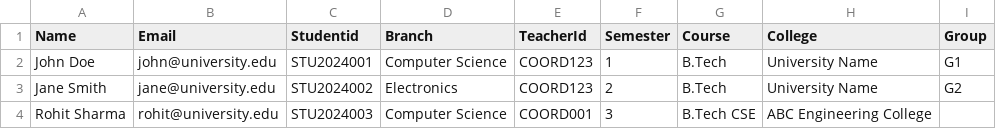
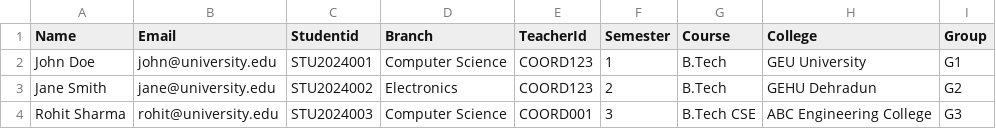
Before and after one commit to Ananyachauhan19/Interview-System, a CSV file: frontend/public/sample-students.csv, drawn as a sheet.

```diff
--- a/frontend/public/sample-students.csv
+++ b/frontend/public/sample-students.csv
@@ -1,4 +1,4 @@
 Name,Email,Studentid,Branch,TeacherId,Semester,Course,College,Group
-John Doe,john@university.edu,STU2024001,Computer Science,COORD123,1,B.Tech,University Name,G1
-Jane Smith,jane@university.edu,STU2024002,Electronics,COORD123,2,B.Tech,University Name,G2
-Rohit Sharma,rohit@university.edu,STU2024003,Computer Science,COORD001,3,B.Tech CSE,ABC Engineering College,
+John Doe,john@university.edu,STU2024001,Computer Science,COORD123,1,B.Tech,"GEU University",G1
+Jane Smith,jane@university.edu,STU2024002,Electronics,COORD123,2,B.Tech,"GEHU Dehradun",G2
+Rohit Sharma,rohit@university.edu,STU2024003,Computer Science,COORD001,3,B.Tech CSE,"ABC Engineering College",G3
```
Also changed, not shown: 1 other file.
